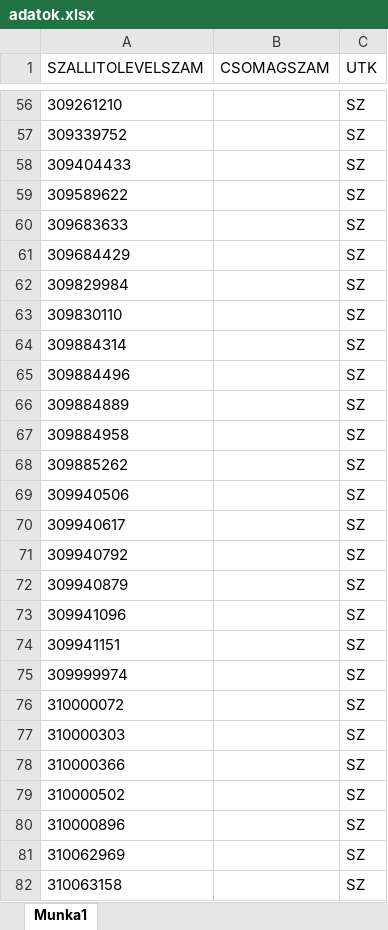
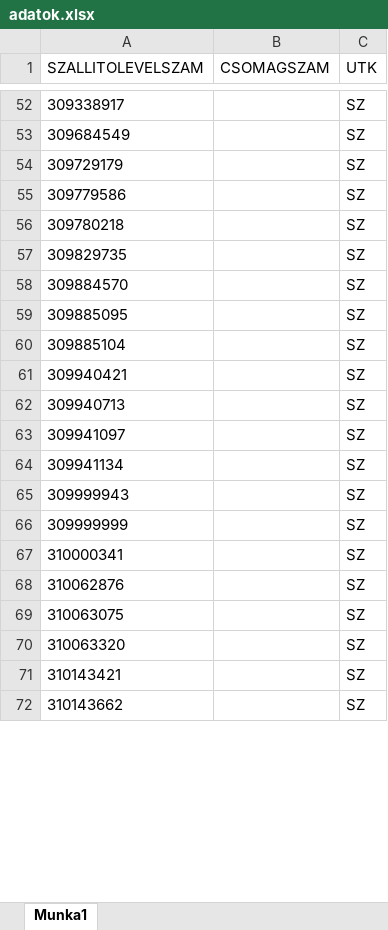
Before and after one commit to hunyadvariarmin/kodkereso-pwa, an Excel workbook: adatok.xlsx, sheet Munka1, drawn as a sheet; only a part is shown, gaps mark what is left out; the shorter side is filled out with more unchanged rows; values as stored, in another font and other column widths than the file's, no borders; removed rows and columns are numbered as before the commit, all else as after; the diff covers the shown part only; the diff names each change by its address in the sheet, - before the commit and + after, or states it on an @@ line.

```diff
--- a/adatok.xlsx (sheet Munka1)
+++ b/adatok.xlsx (sheet Munka1)
-A52 (SZALLITOLEVELSZAM): 309261210
+A52 (SZALLITOLEVELSZAM): 309338917
-A53 (SZALLITOLEVELSZAM): 309339752
+A53 (SZALLITOLEVELSZAM): 309684549
-A54 (SZALLITOLEVELSZAM): 309404433
+A54 (SZALLITOLEVELSZAM): 309729179
-A55 (SZALLITOLEVELSZAM): 309589622
+A55 (SZALLITOLEVELSZAM): 309779586
-A56 (SZALLITOLEVELSZAM): 309683633
+A56 (SZALLITOLEVELSZAM): 309780218
-A57 (SZALLITOLEVELSZAM): 309684429
+A57 (SZALLITOLEVELSZAM): 309829735
-A58 (SZALLITOLEVELSZAM): 309829984
+A58 (SZALLITOLEVELSZAM): 309884570
-A59 (SZALLITOLEVELSZAM): 309830110
+A59 (SZALLITOLEVELSZAM): 309885095
-A60 (SZALLITOLEVELSZAM): 309884314
+A60 (SZALLITOLEVELSZAM): 309885104
-A61 (SZALLITOLEVELSZAM): 309884496
+A61 (SZALLITOLEVELSZAM): 309940421
-A62 (SZALLITOLEVELSZAM): 309884889
+A62 (SZALLITOLEVELSZAM): 309940713
-A63 (SZALLITOLEVELSZAM): 309884958
+A63 (SZALLITOLEVELSZAM): 309941097
-A64 (SZALLITOLEVELSZAM): 309885262
+A64 (SZALLITOLEVELSZAM): 309941134
-A65 (SZALLITOLEVELSZAM): 309940506
+A65 (SZALLITOLEVELSZAM): 309999943
-A66 (SZALLITOLEVELSZAM): 309940617
+A66 (SZALLITOLEVELSZAM): 309999999
-A67 (SZALLITOLEVELSZAM): 309940792
+A67 (SZALLITOLEVELSZAM): 310000341
-A68 (SZALLITOLEVELSZAM): 309940879
+A68 (SZALLITOLEVELSZAM): 310062876
-A69 (SZALLITOLEVELSZAM): 309941096
+A69 (SZALLITOLEVELSZAM): 310063075
-A70 (SZALLITOLEVELSZAM): 309941151
+A70 (SZALLITOLEVELSZAM): 310063320
-A71 (SZALLITOLEVELSZAM): 309999974
+A71 (SZALLITOLEVELSZAM): 310143421
-row 76: 310000072 |  | SZ
-row 77: 310000303 |  | SZ
-row 78: 310000366 |  | SZ
-row 79: 310000502 |  | SZ
-row 80: 310000896 |  | SZ
-row 81: 310062969 |  | SZ
-row 82: 310063158 |  | SZ
```
Also changed, not shown: 17 added rows, 14 removed rows and 78 edited cells elsewhere in this sheet.
